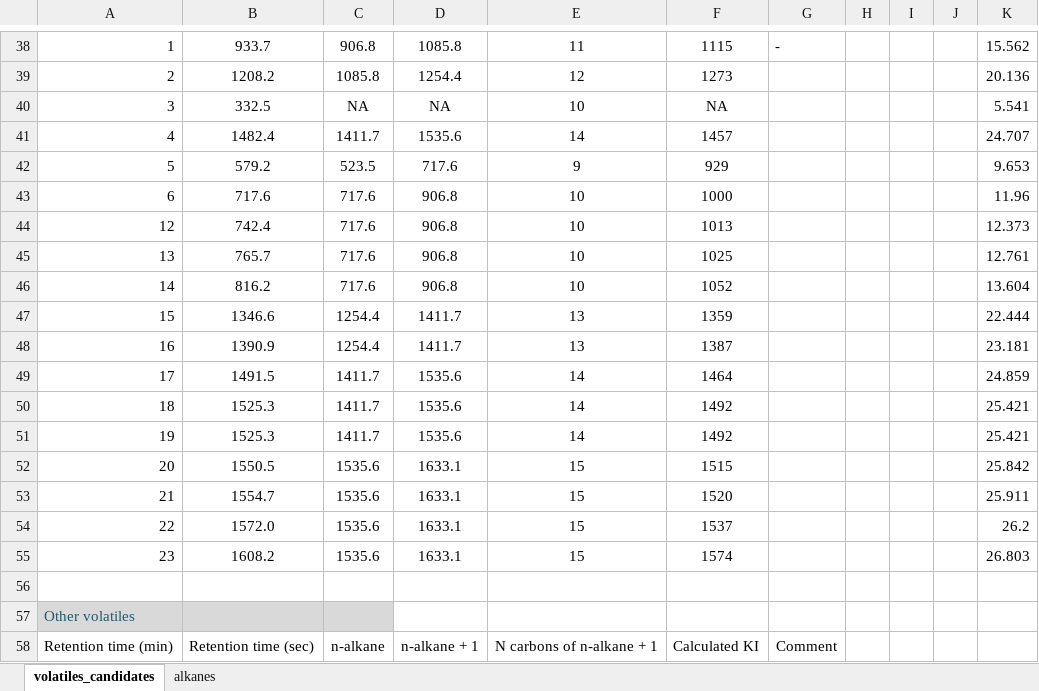
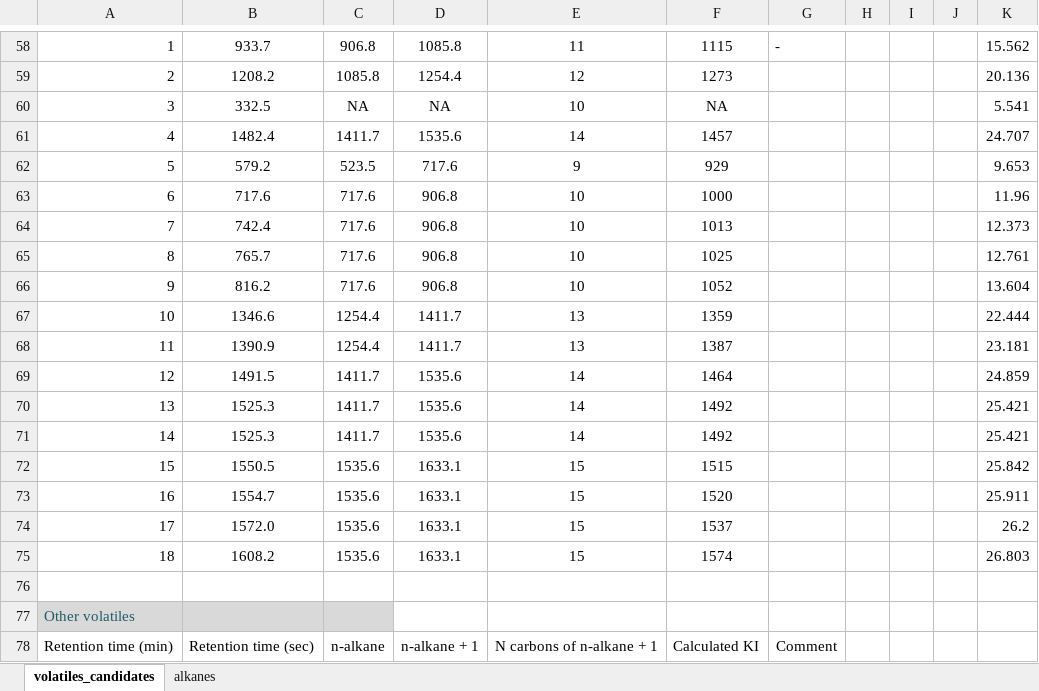
Before and after one commit to BleekerLab/natural-insecticides-thrips-whiteflies, an Excel workbook: TableS4_Kovats_calculations/Retention_Index_Calculation_ramp_5_10_KOVATS-qTOF.xlsx, sheet volatiles_candidates, drawn as a sheet; only a part is shown, gaps mark what is left out; values as stored, in another font and other column widths than the file's, no borders; addresses are those after the commit; the diff covers the shown part only; the diff names each change by its address in the sheet, - before the commit and + after, or states it on an @@ line.

Commit message:
add Retention Index to Table2 volatile candidates based on TableS4 Kovats calculations

```diff
--- a/TableS4_Kovats_calculations/Retention_Index_Calculation_ramp_5_10_KOVATS-qTOF.xlsx (sheet volatiles_candidates)
+++ b/TableS4_Kovats_calculations/Retention_Index_Calculation_ramp_5_10_KOVATS-qTOF.xlsx (sheet volatiles_candidates)
-A64: 12
+A64: 7
-A65: 13
+A65: 8
-A66: 14
+A66: 9
-A67: 15
+A67: 10
-A68: 16
+A68: 11
-A69: 17
+A69: 12
-A70: 18
+A70: 13
-A71: 19
+A71: 14
-A72: 20
+A72: 15
-A73: 21
+A73: 16
-A74: 22
+A74: 17
-A75: 23
+A75: 18
```
Also changed, not shown: 20 added rows and 2 edited cells elsewhere in this sheet, formulas that keep their value, charts or pictures, 3 other files.
